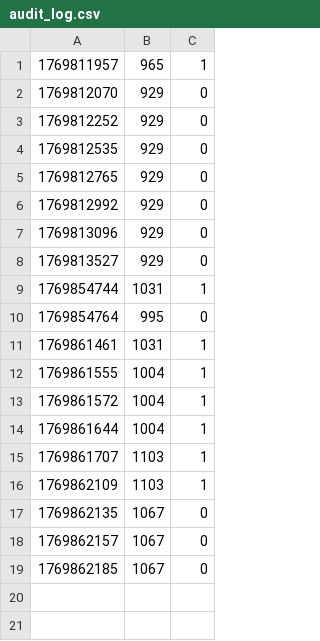
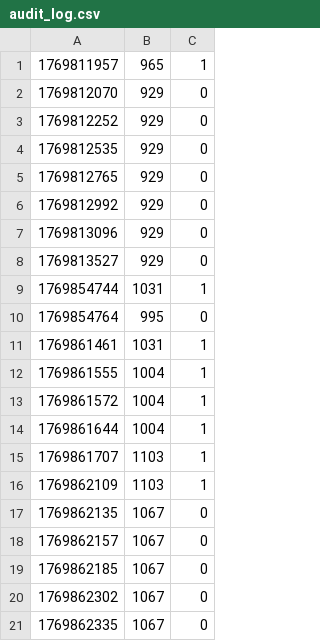
Before and after one commit to nyecov/Manyfold-processor, a CSV file: .agent/metrics/audit_log.csv, drawn as a sheet; the diff names each change by its address in the sheet, - before the commit and + after, or states it on an @@ line.

```diff
--- a/.agent/metrics/audit_log.csv
+++ b/.agent/metrics/audit_log.csv
+row 20: 1769862302 | 1067 | 0
+row 21: 1769862335 | 1067 | 0
```
Also changed, not shown: 4 other files.
